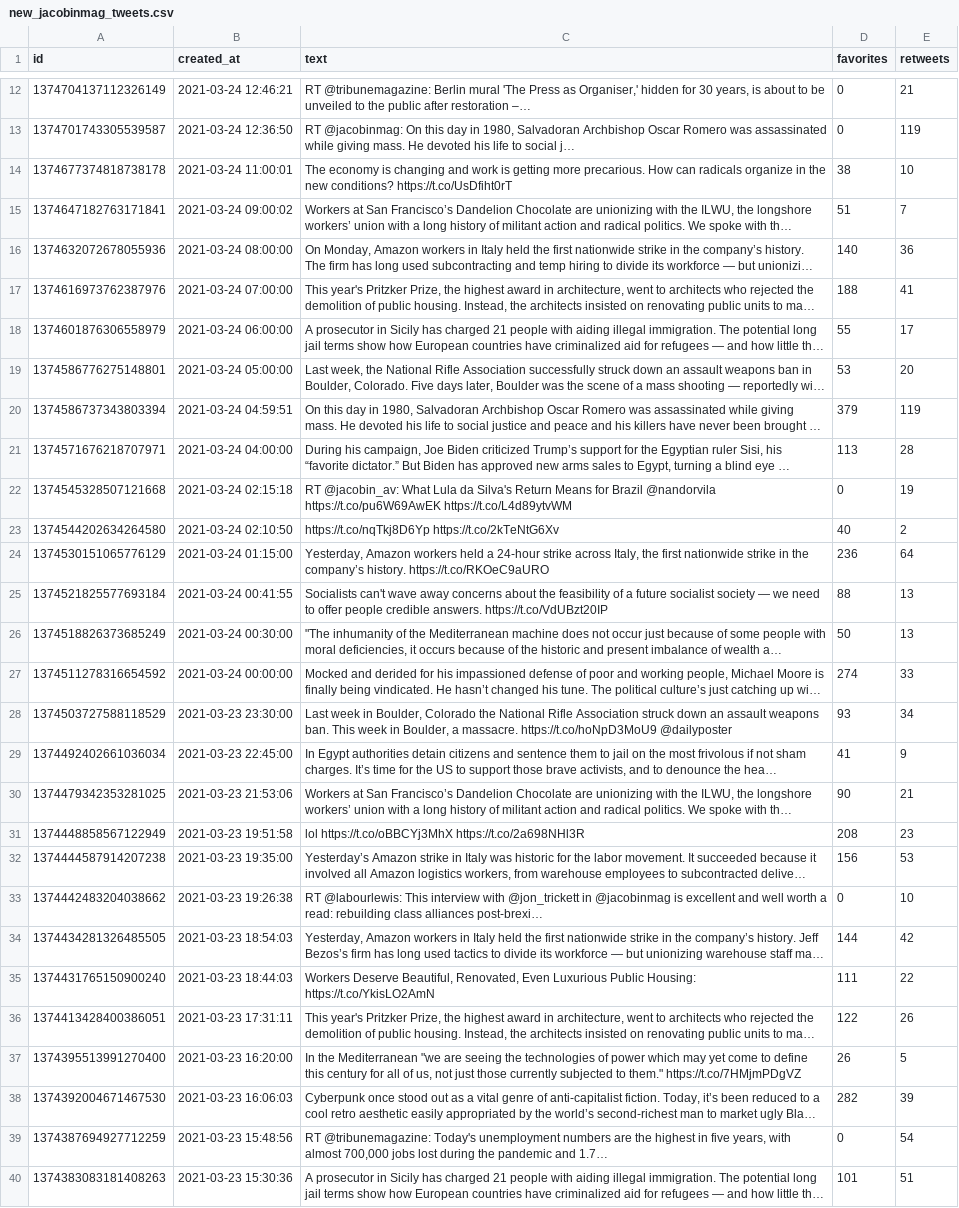
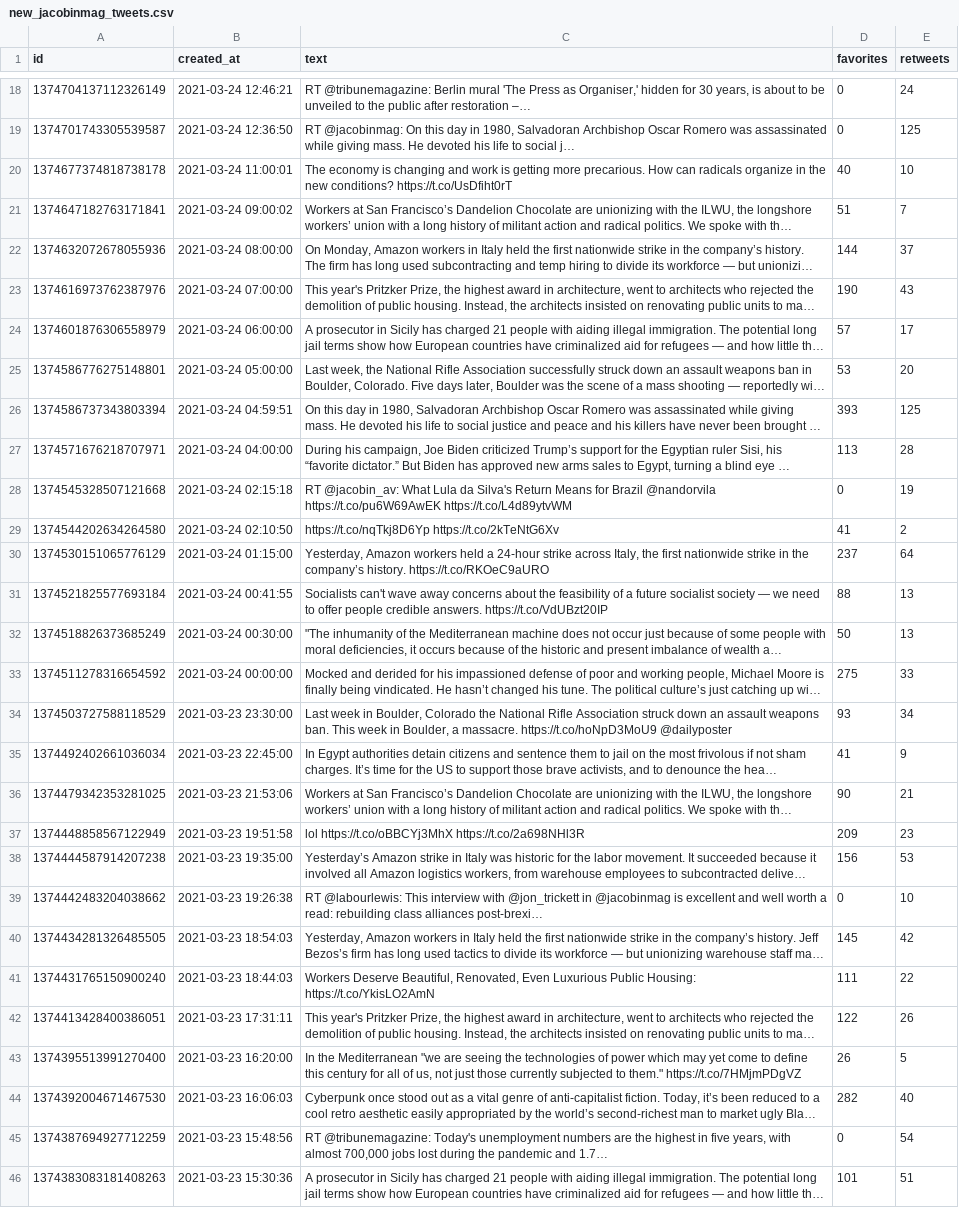
Before and after one commit to yousuf9292/Twit, a CSV file: TwitterApp/new_jacobinmag_tweets.csv, drawn as a sheet; only a part is shown, gaps mark what is left out; long unchanged cells end in …; addresses are those after the commit; the diff covers the shown part only; the diff names each change by its address in the sheet, - before the commit and + after, or states it on an @@ line.

```diff
--- a/TwitterApp/new_jacobinmag_tweets.csv
+++ b/TwitterApp/new_jacobinmag_tweets.csv
-E18 (retweets): 21
+E18 (retweets): 24
-E19 (retweets): 119
+E19 (retweets): 125
-D20 (favorites): 38
+D20 (favorites): 40
-D22 (favorites): 140
+D22 (favorites): 144
-E22 (retweets): 36
+E22 (retweets): 37
-D23 (favorites): 188
+D23 (favorites): 190
-E23 (retweets): 41
+E23 (retweets): 43
-D24 (favorites): 55
+D24 (favorites): 57
-D26 (favorites): 379
+D26 (favorites): 393
-E26 (retweets): 119
+E26 (retweets): 125
-D29 (favorites): 40
+D29 (favorites): 41
-D30 (favorites): 236
+D30 (favorites): 237
-D33 (favorites): 274
+D33 (favorites): 275
-D37 (favorites): 208
+D37 (favorites): 209
-D40 (favorites): 144
+D40 (favorites): 145
-E44 (retweets): 39
+E44 (retweets): 40
```
Also changed, not shown: 6 added rows, 6 removed rows and 94 edited cells elsewhere in this file, 5 other files.
